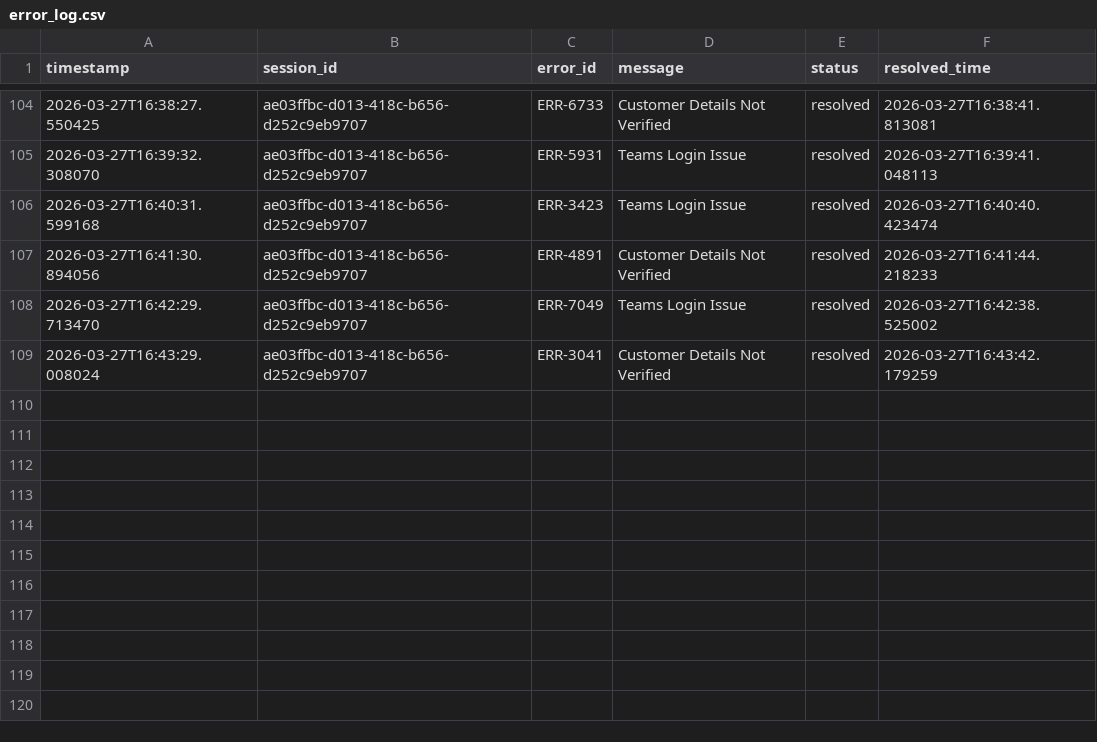
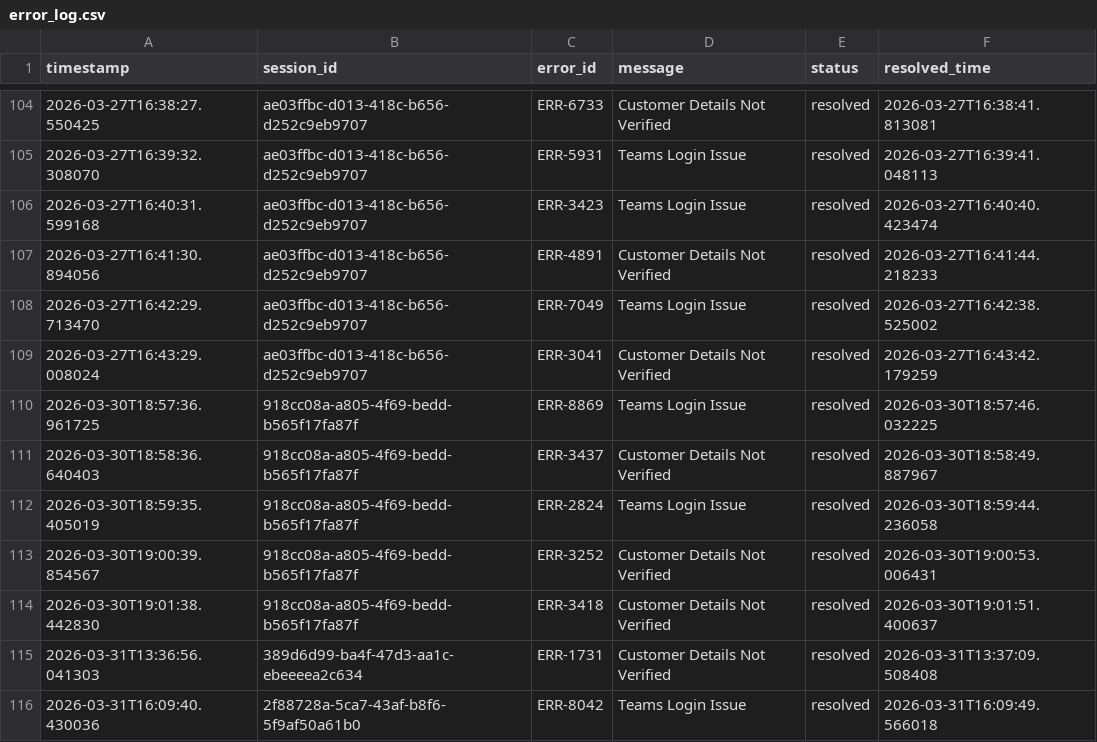
Before and after one commit to Amicus-AI-Automation/MultiAgent-SAN, a CSV file: Monitoring_Agent/data/error_log.csv, drawn as a sheet; only a part is shown, gaps mark what is left out.

```diff
--- a/Monitoring_Agent/data/error_log.csv
+++ b/Monitoring_Agent/data/error_log.csv
@@ -109 +109,8 @@ timestamp,session_id,error_id,message,status,resolved_time
 2026-03-27T16:43:29.008024,ae03ffbc-d013-418c-b656-d252c9eb9707,ERR-3041,Customer Details Not Verified,resolved,2026-03-27T16:43:42.179259
+2026-03-30T18:57:36.961725,918cc08a-a805-4f69-bedd-b565f17fa87f,ERR-8869,Teams Login Issue,resolved,2026-03-30T18:57:46.032225
+2026-03-30T18:58:36.640403,918cc08a-a805-4f69-bedd-b565f17fa87f,ERR-3437,Customer Details Not Verified,resolved,2026-03-30T18:58:49.887967
+2026-03-30T18:59:35.405019,918cc08a-a805-4f69-bedd-b565f17fa87f,ERR-2824,Teams Login Issue,resolved,2026-03-30T18:59:44.236058
+2026-03-30T19:00:39.854567,918cc08a-a805-4f69-bedd-b565f17fa87f,ERR-3252,Customer Details Not Verified,resolved,2026-03-30T19:00:53.006431
+2026-03-30T19:01:38.442830,918cc08a-a805-4f69-bedd-b565f17fa87f,ERR-3418,Customer Details Not Verified,resolved,2026-03-30T19:01:51.400637
+2026-03-31T13:36:56.041303,389d6d99-ba4f-47d3-aa1c-ebeeeea2c634,ERR-1731,Customer Details Not Verified,resolved,2026-03-31T13:37:09.508408
+2026-03-31T16:09:40.430036,2f88728a-5ca7-43af-b8f6-5f9af50a61b0,ERR-8042,Teams Login Issue,resolved,2026-03-31T16:09:49.566018
```
Also changed, not shown: 8 other files.
